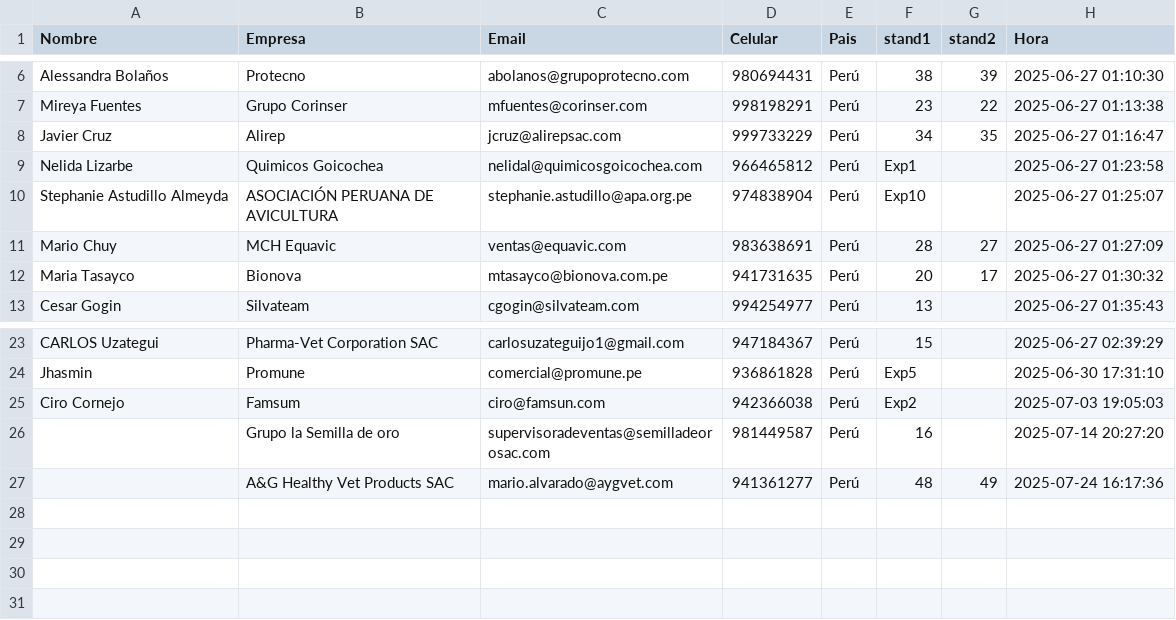
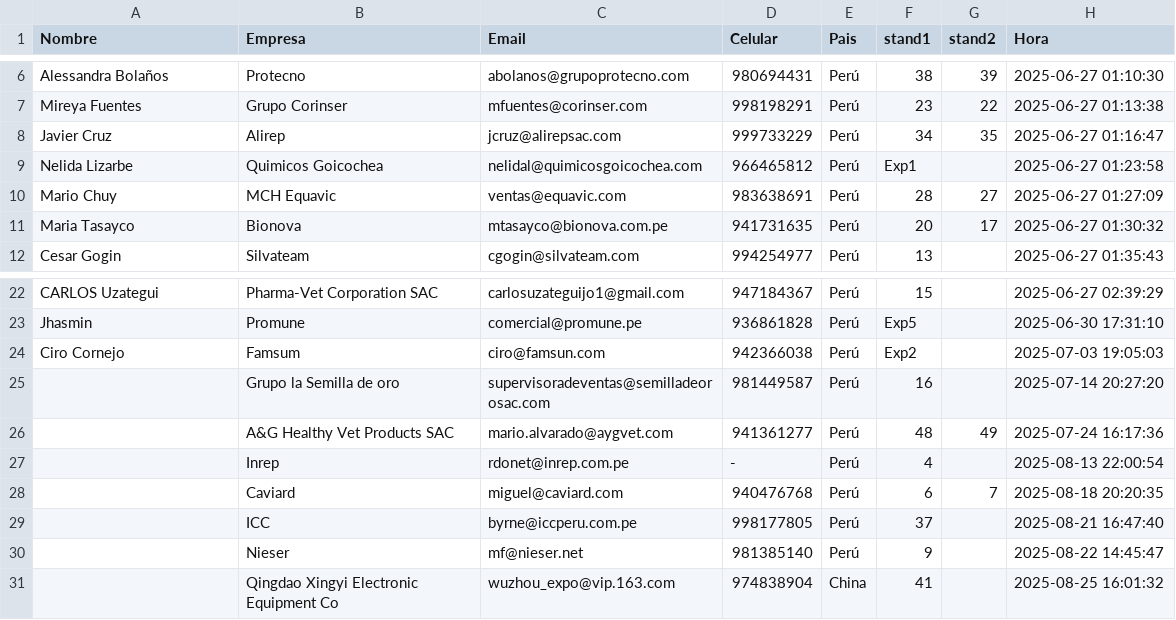
Before and after one commit to dcondor800/apa-reservas, a CSV file: reserva_stands.csv, drawn as a sheet; only a part is shown, gaps mark what is left out; removed rows and columns are numbered as before the commit, all else as after; the diff names each change by its address in the sheet, - before the commit and + after, or states it on an @@ line.

Commit message:
Add files via upload

```diff
--- a/reserva_stands.csv
+++ b/reserva_stands.csv
-row 10: Stephanie Astudillo Almeyda | ASOCIACIÓN PERUANA DE AVICULTURA | stephanie.astudillo@apa.org.pe | 974838904 | Perú | Exp10 |  | 2025-06-27 01:25:07
+row 27:  | Inrep | rdonet@inrep.com.pe | - | Perú | 4 |  | 2025-08-13 22:00:54
+row 28:  | Caviard | miguel@caviard.com | 940476768 | Perú | 6 | 7 | 2025-08-18 20:20:35
+row 29:  | ICC | byrne@iccperu.com.pe | 998177805 | Perú | 37 |  | 2025-08-21 16:47:40
+row 30:  | Nieser | mf@nieser.net | 981385140 | Perú | 9 |  | 2025-08-22 14:45:47
+row 31:  | Qingdao Xingyi Electronic Equipment Co | wuzhou_expo@vip.163.com | 974838904 | China | 41 |  | 2025-08-25 16:01:32
```
